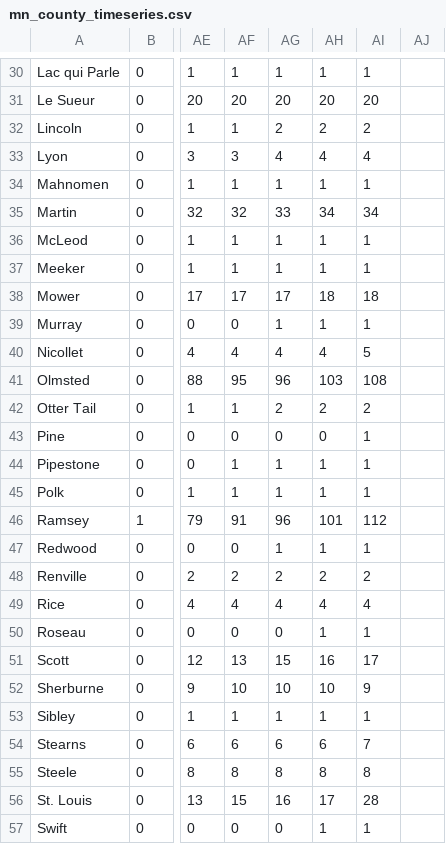
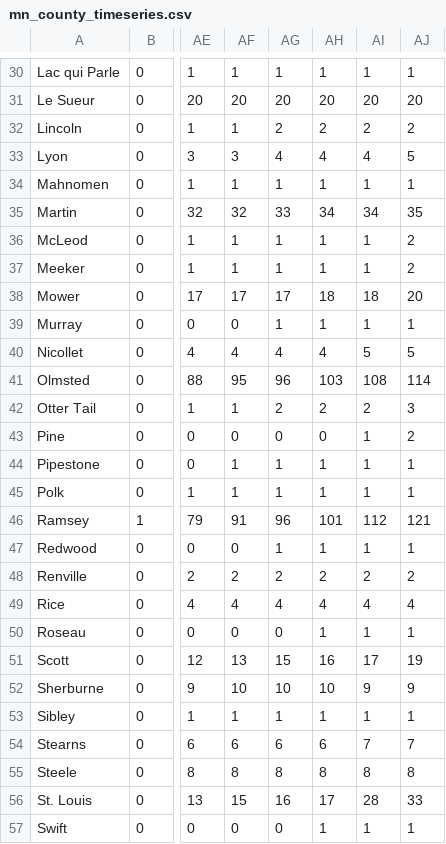
Before and after one commit to striblab/mn_covid_data, a CSV file: mn_county_timeseries.csv, drawn as a sheet; only a part is shown, gaps mark what is left out; the diff covers the shown part only; the diff names each change by its address in the sheet, - before the commit and + after, or states it on an @@ line.

```diff
--- a/mn_county_timeseries.csv
+++ b/mn_county_timeseries.csv
-AJ30: (empty)
+AJ30: 1
-AJ31: (empty)
+AJ31: 20
-AJ32: (empty)
+AJ32: 2
-AJ33: (empty)
+AJ33: 5
-AJ34: (empty)
+AJ34: 1
-AJ35: (empty)
+AJ35: 35
-AJ36:AJ37: (empty)
+AJ36:AJ37: 2
-AJ38: (empty)
+AJ38: 20
-AJ39: (empty)
+AJ39: 1
-AJ40: (empty)
+AJ40: 5
-AJ41: (empty)
+AJ41: 114
-AJ42: (empty)
+AJ42: 3
-AJ43: (empty)
+AJ43: 2
-AJ44:AJ45: (empty)
+AJ44:AJ45: 1
-AJ46: (empty)
+AJ46: 121
-AJ47: (empty)
+AJ47: 1
-AJ48: (empty)
+AJ48: 2
-AJ49: (empty)
+AJ49: 4
-AJ50: (empty)
+AJ50: 1
-AJ51: (empty)
+AJ51: 19
-AJ52: (empty)
+AJ52: 9
-AJ53: (empty)
+AJ53: 1
-AJ54: (empty)
+AJ54: 7
-AJ55: (empty)
+AJ55: 8
-AJ56: (empty)
+AJ56: 33
-AJ57: (empty)
+AJ57: 1
```
Also changed, not shown: 37 edited cells elsewhere in this file, mn_county_timeseries_tall.csv, mn_positive_tests_by_county.csv, 1 other file.
